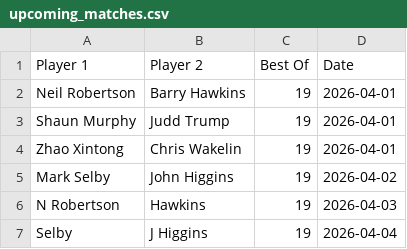
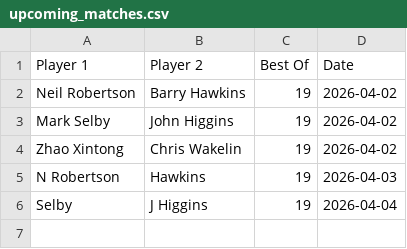
Before and after one commit to Fredfreddo/SnookerDashboardPipeline, a CSV file: upcoming_matches.csv, drawn as a sheet.

```diff
--- a/upcoming_matches.csv
+++ b/upcoming_matches.csv
@@ -1,6 +1,5 @@
 Player 1,Player 2,Best Of,Date
-"Neil Robertson","Barry Hawkins",19,"2026-04-01"
-"Shaun Murphy","Judd Trump",19,"2026-04-01"
-"Zhao Xintong","Chris Wakelin",19,"2026-04-01"
+"Neil Robertson","Barry Hawkins",19,"2026-04-02"
 "Mark Selby","John Higgins",19,"2026-04-02"
+"Zhao Xintong","Chris Wakelin",19,"2026-04-02"
 "N Robertson","Hawkins",19,"2026-04-03"
```
Also changed, not shown: 1 other file.
